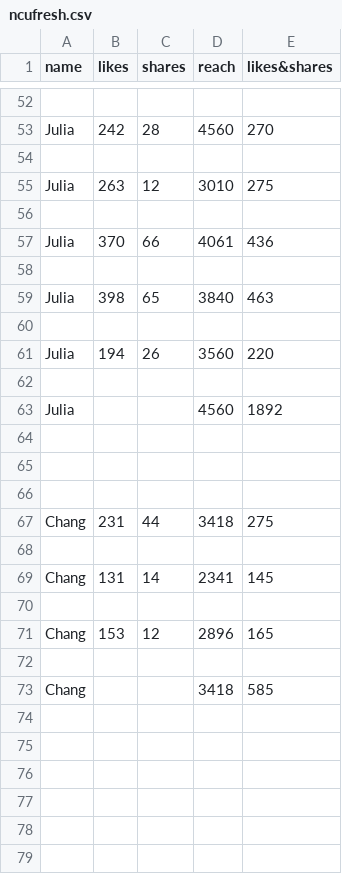
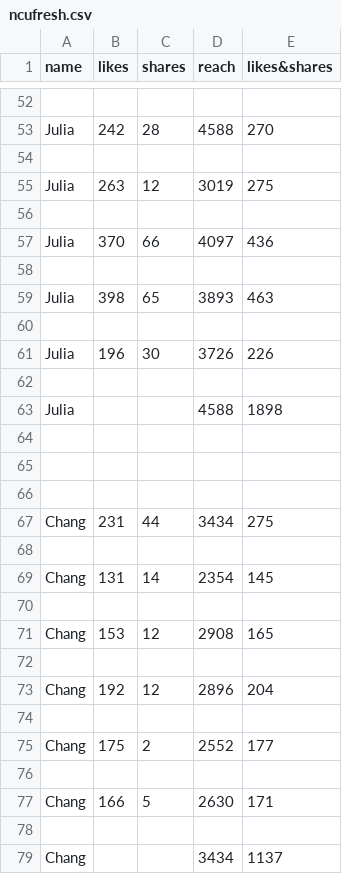
Before and after one commit to Matthew-HMS/ncufreshig_trend, a CSV file: ncufresh.csv, drawn as a sheet; only a part is shown, gaps mark what is left out; removed rows and columns are numbered as before the commit, all else as after; the diff covers the shown part only; the diff names each change by its address in the sheet, - before the commit and + after, or states it on an @@ line.

```diff
--- a/ncufresh.csv
+++ b/ncufresh.csv
-D53 (reach): 4560
+D53 (reach): 4588
-D55 (reach): 3010
+D55 (reach): 3019
-D57 (reach): 4061
+D57 (reach): 4097
-D59 (reach): 3840
+D59 (reach): 3893
-row 61: Julia | 194 | 26 | 3560 | 220
+row 61: Julia | 196 | 30 | 3726 | 226
-D63 (reach): 4560
+D63 (reach): 4588
-E63 (likes&shares): 1892
+E63 (likes&shares): 1898
-D67 (reach): 3418
+D67 (reach): 3434
-D69 (reach): 2341
+D69 (reach): 2354
-D71 (reach): 2896
+D71 (reach): 2908
+row 73: Chang | 192 | 12 | 2896 | 204
+row 74: (empty)
+row 75: Chang | 175 | 2 | 2552 | 177
+row 76: (empty)
+row 77: Chang | 166 | 5 | 2630 | 171
+row 78: (empty)
-D79 (reach): 3418
+D79 (reach): 3434
-E79 (likes&shares): 585
+E79 (likes&shares): 1137
```
Also changed, not shown: 25 edited cells elsewhere in this file.
